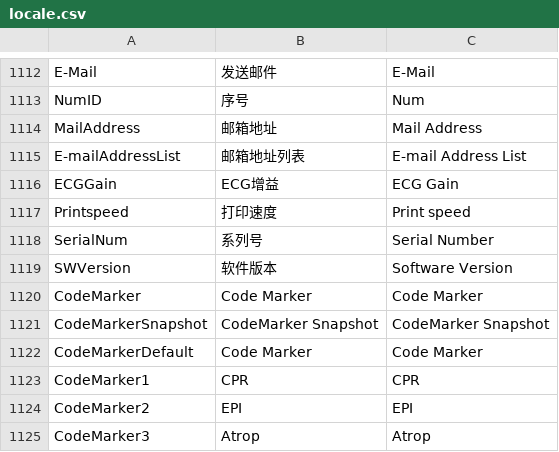
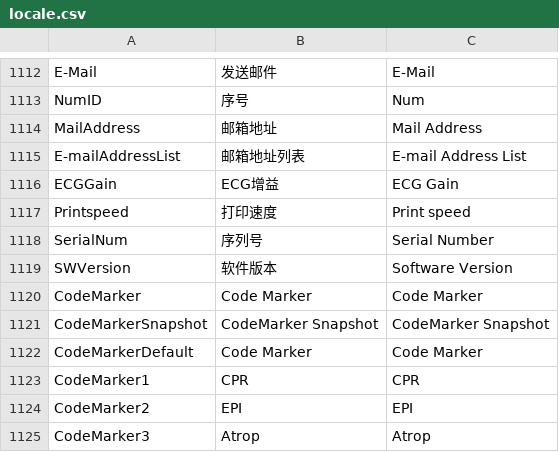
Before and after one commit to 519984307/Appciton, a CSV file: nPM/locale/locale.csv, drawn as a sheet; only a part is shown, gaps mark what is left out.

```diff
--- a/nPM/locale/locale.csv
+++ b/nPM/locale/locale.csv
@@ -1117,3 +1117,3 @@ ECGGain,ECG增益,ECG Gain
 Printspeed,打印速度,Print speed
-SerialNum,系列号,Serial Number
+SerialNum,序列号,Serial Number
 SWVersion,软件版本,Software Version
```
Also changed, not shown: 2 other files.
